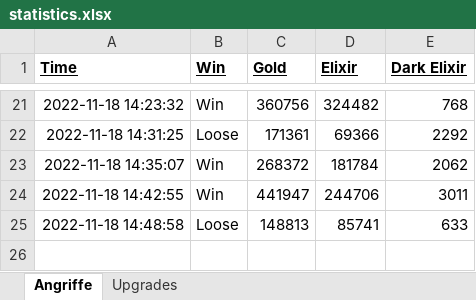
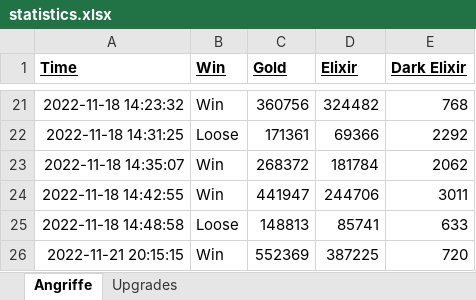
Before and after one commit to alex-909/Clash_Bot, an Excel workbook: statistics.xlsx, sheet Angriffe, drawn as a sheet; only a part is shown, gaps mark what is left out; values as stored, in another font and other column widths than the file's, no borders; the diff names each change by its address in the sheet, - before the commit and + after, or states it on an @@ line.

```diff
--- a/statistics.xlsx (sheet Angriffe)
+++ b/statistics.xlsx (sheet Angriffe)
+row 26: 2022-11-21 20:15:15 | Win | 552369 | 387225 | 720
```
Also changed, not shown: 3 other files.
